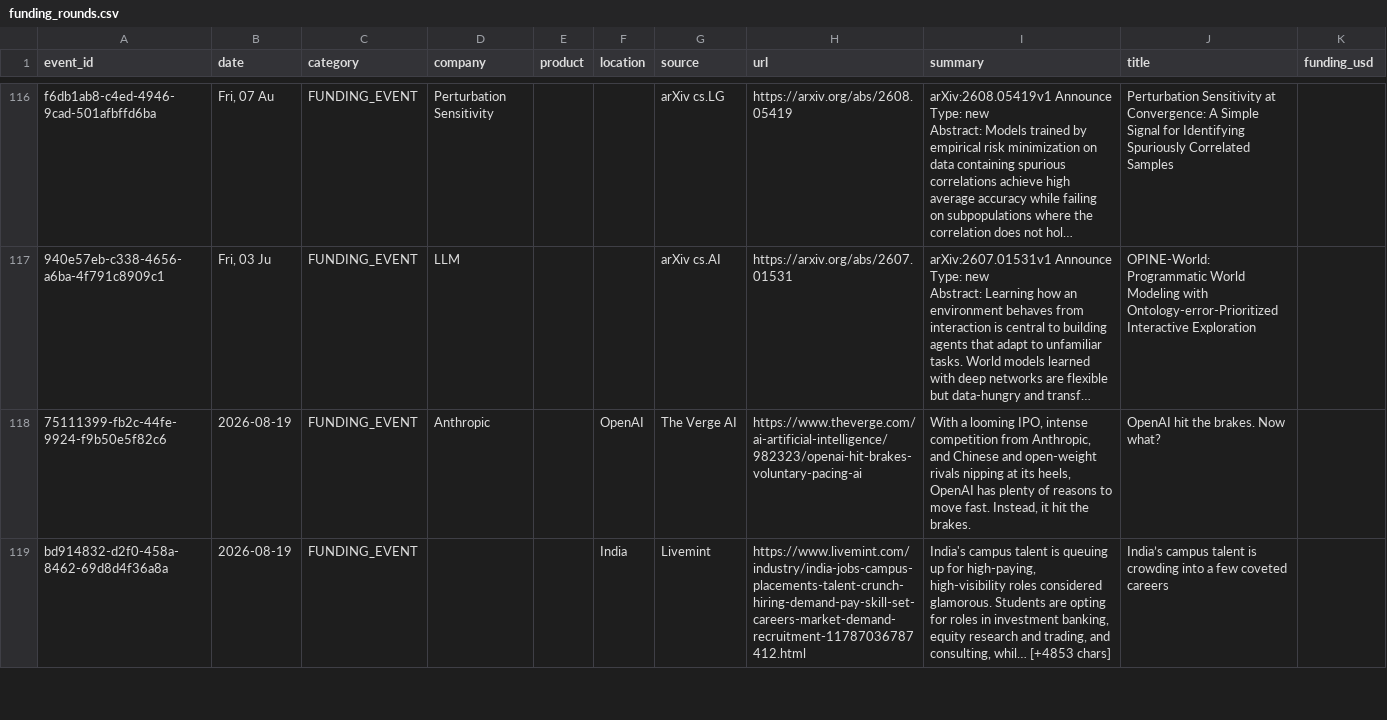
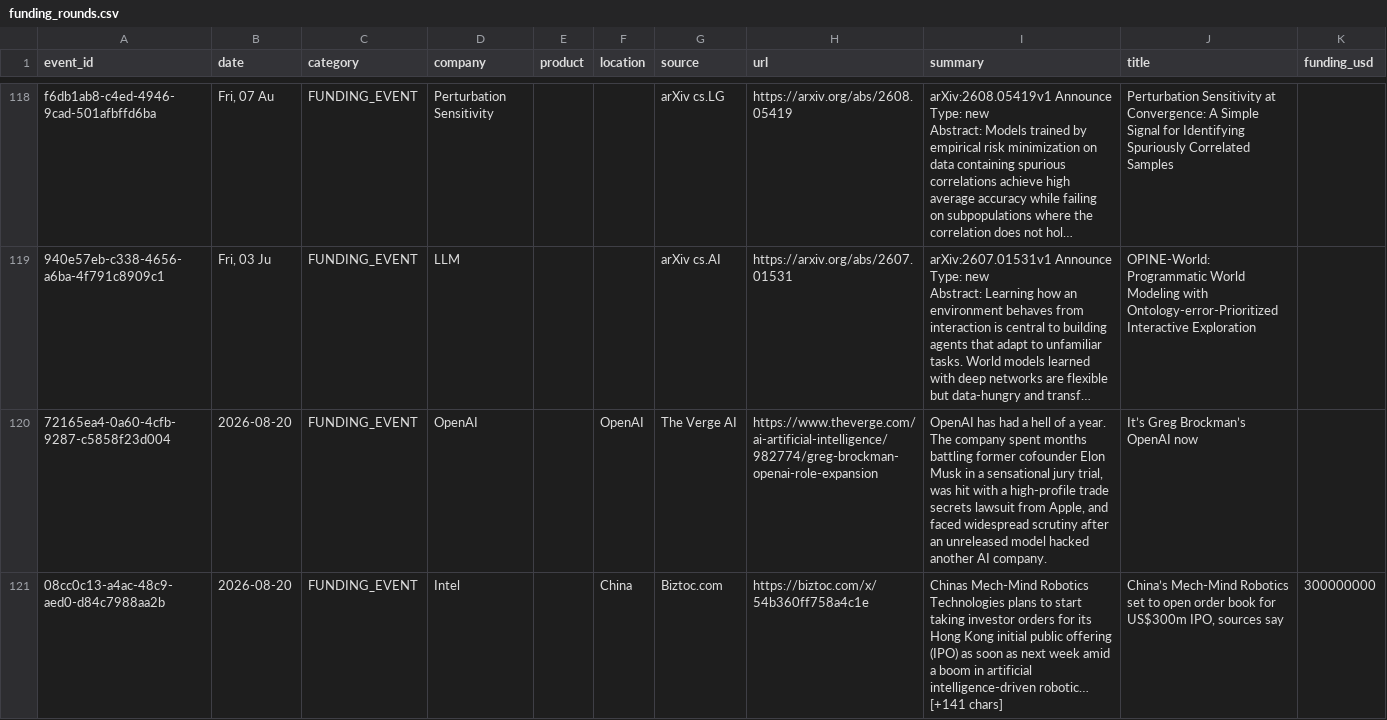
Before and after one commit to srikarreddyram/AI_radar, a CSV file: aggregated/funding_rounds.csv, drawn as a sheet; only a part is shown, gaps mark what is left out; the shorter side is filled out with more unchanged rows; long unchanged cells end in …; the diff covers the shown part only; the diff names each change by its address in the sheet, - before the commit and + after, or states it on an @@ line.

```diff
--- a/aggregated/funding_rounds.csv
+++ b/aggregated/funding_rounds.csv
+row 120: 72165ea4-0a60-4cfb-9287-c5858f23d004 | 2026-08-20 | FUNDING_EVENT | OpenAI |  | OpenAI | The Verge AI | https://www.theverge.com/ai-artificial-intelligence/982774/greg-brockman-openai-role-expansion | OpenAI has had a hell of a year. The company spent months battling former cofounder Elon Musk in a sensational jury trial, was hit with a high-profile trade secrets lawsuit from Apple, and faced widespread scrutiny after an unreleased model hacked another AI company. | It’s Greg Brockman’s OpenAI now
+row 121: 08cc0c13-a4ac-48c9-aed0-d84c7988aa2b | 2026-08-20 | FUNDING_EVENT | Intel |  | China | Biztoc.com | https://biztoc.com/x/54b360ff758a4c1e | Chinas Mech-Mind Robotics Technologies plans to start taking investor orders for its Hong Kong initial public offering (IPO) as soon as next week amid a boom in artificial intelligence-driven robotic… [+141 chars] | China’s Mech-Mind Robotics set to open order book for US$300m IPO, sources say | 300000000
```
Also changed, not shown: 4 added rows elsewhere in this file, aggregated/datacenter_events.csv, aggregated/gpu_releases.csv, 4 other files.
